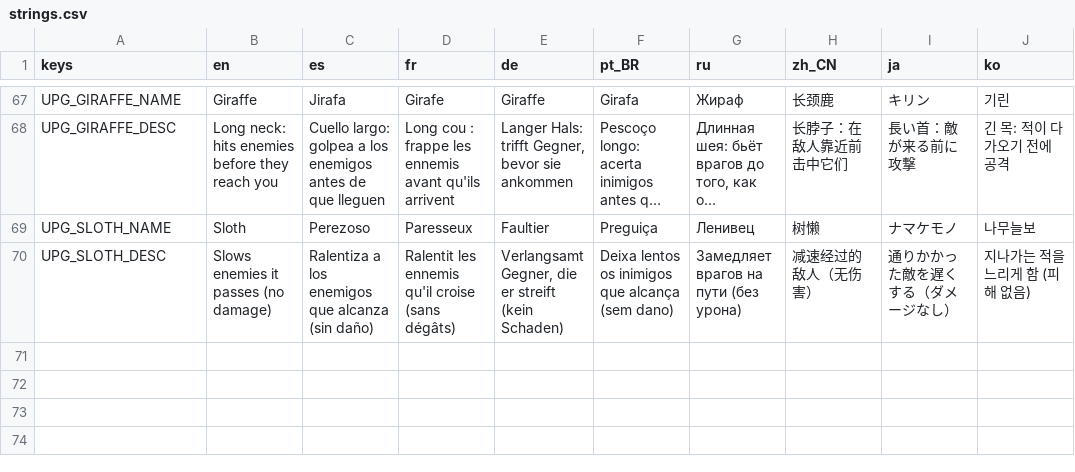
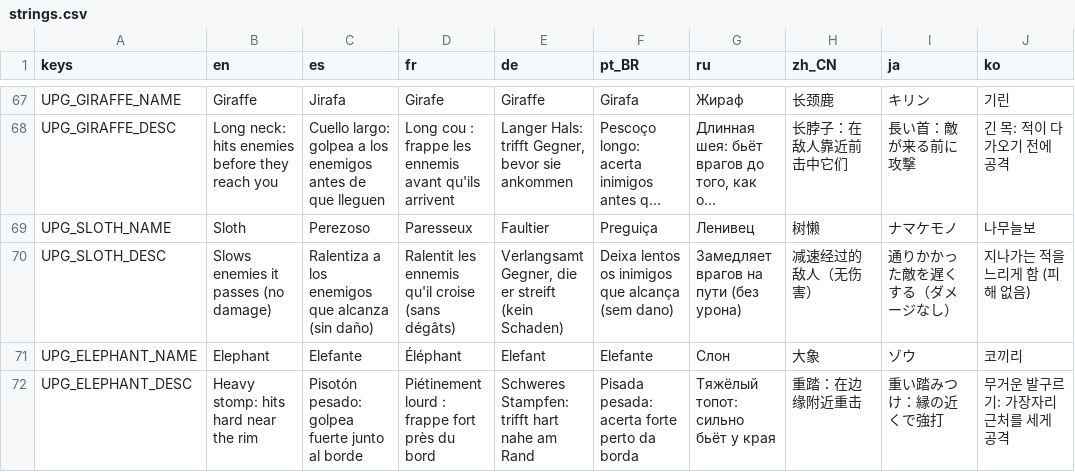
Before and after one commit to GarretRCorbett/idle-carousel, a CSV file: localization/strings.csv, drawn as a sheet; only a part is shown, gaps mark what is left out; long unchanged cells end in …; the diff names each change by its address in the sheet, - before the commit and + after, or states it on an @@ line.

```diff
--- a/localization/strings.csv
+++ b/localization/strings.csv
+row 71: UPG_ELEPHANT_NAME | Elephant | Elefante | Éléphant | Elefant | Elefante | Слон | 大象 | ゾウ | 코끼리
+row 72: UPG_ELEPHANT_DESC | Heavy stomp: hits hard near the rim | Pisotón pesado: golpea fuerte junto al borde | Piétinement lourd : frappe fort près du bord | Schweres Stampfen: trifft hart nahe am Rand | Pisada pesada: acerta forte perto da borda | Тяжёлый топот: сильно бьёт у края | 重踏：在边缘附近重击 | 重い踏みつけ：縁の近くで強打 | 무거운 발구르기: 가장자리 근처를 세게 공격
```
Also changed, not shown: 17 other files.
